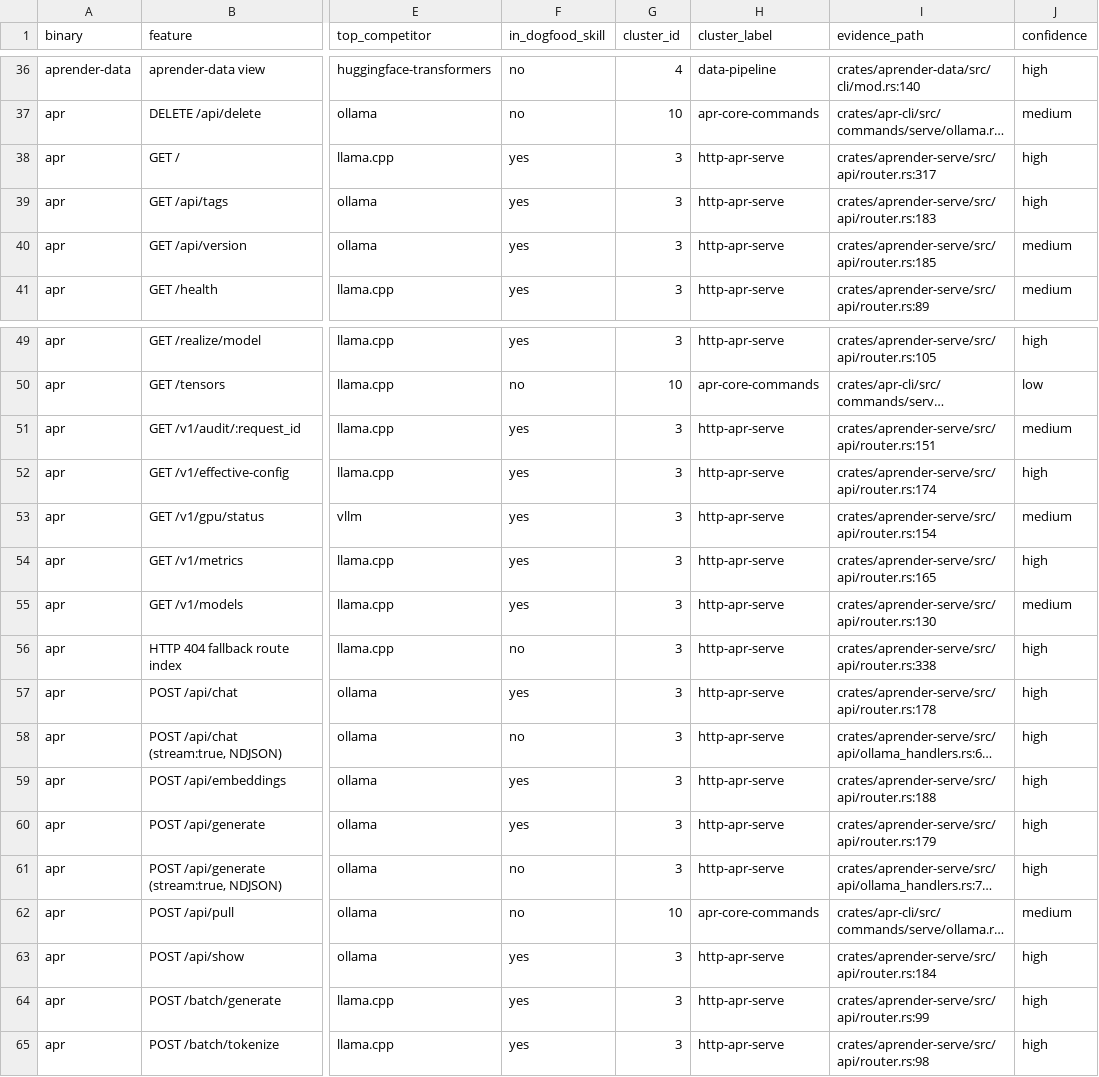
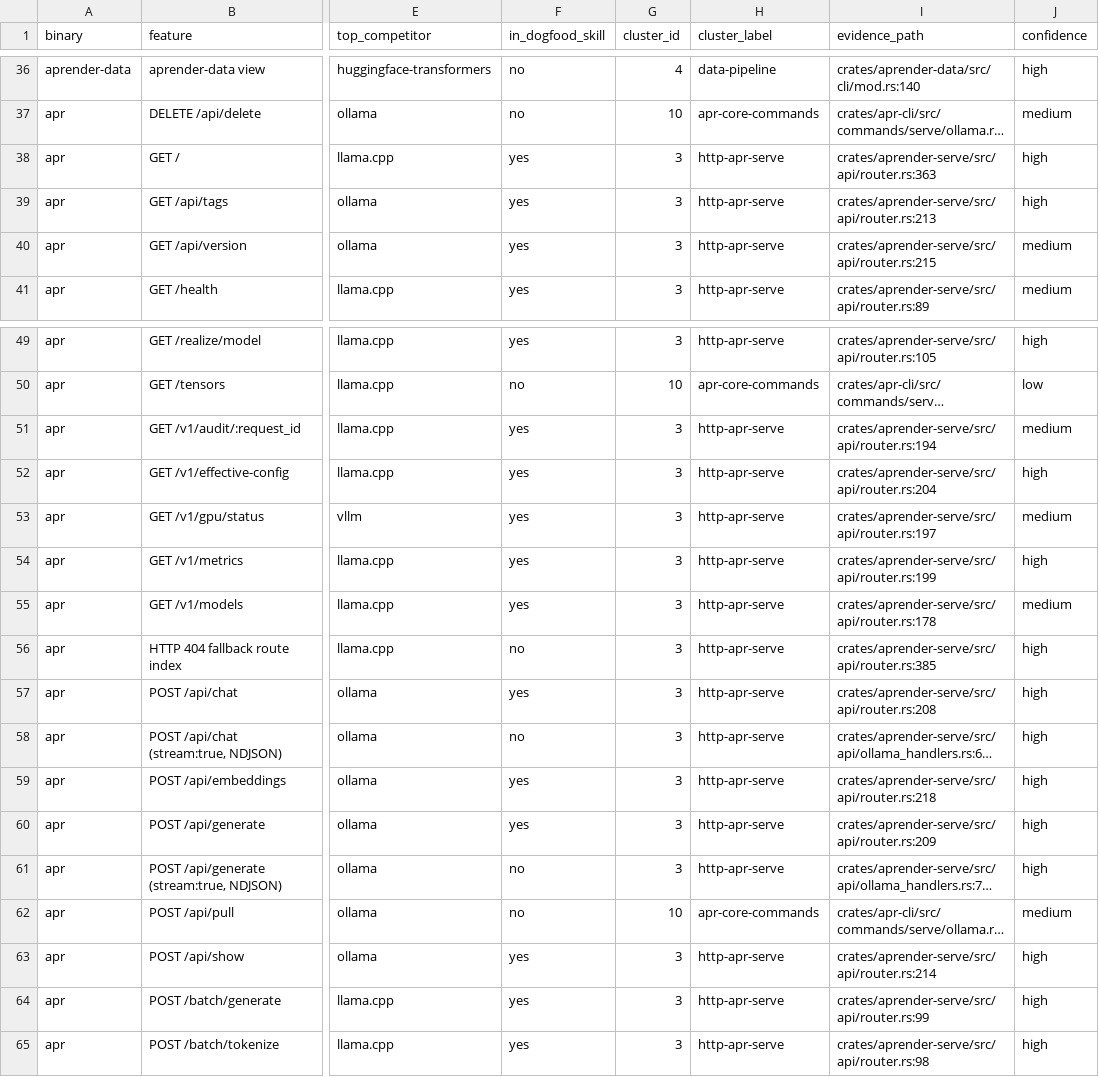
Before and after one commit to paiml/aprender, a CSV file: docs/audits/surface_audit.csv, drawn as a sheet; only a part is shown, gaps mark what is left out; long unchanged cells end in …; the diff covers the shown part only; the diff names each change by its address in the sheet, - before the commit and + after, or states it on an @@ line.

```diff
--- a/docs/audits/surface_audit.csv
+++ b/docs/audits/surface_audit.csv
-I38 (evidence_path): crates/aprender-serve/src/api/router.rs:317
+I38 (evidence_path): crates/aprender-serve/src/api/router.rs:363
-I39 (evidence_path): crates/aprender-serve/src/api/router.rs:183
+I39 (evidence_path): crates/aprender-serve/src/api/router.rs:213
-I40 (evidence_path): crates/aprender-serve/src/api/router.rs:185
+I40 (evidence_path): crates/aprender-serve/src/api/router.rs:215
-I51 (evidence_path): crates/aprender-serve/src/api/router.rs:151
+I51 (evidence_path): crates/aprender-serve/src/api/router.rs:194
-I52 (evidence_path): crates/aprender-serve/src/api/router.rs:174
+I52 (evidence_path): crates/aprender-serve/src/api/router.rs:204
-I53 (evidence_path): crates/aprender-serve/src/api/router.rs:154
+I53 (evidence_path): crates/aprender-serve/src/api/router.rs:197
-I54 (evidence_path): crates/aprender-serve/src/api/router.rs:165
+I54 (evidence_path): crates/aprender-serve/src/api/router.rs:199
-I55 (evidence_path): crates/aprender-serve/src/api/router.rs:130
+I55 (evidence_path): crates/aprender-serve/src/api/router.rs:178
-I56 (evidence_path): crates/aprender-serve/src/api/router.rs:338
+I56 (evidence_path): crates/aprender-serve/src/api/router.rs:385
-I57 (evidence_path): crates/aprender-serve/src/api/router.rs:178
+I57 (evidence_path): crates/aprender-serve/src/api/router.rs:208
-I59 (evidence_path): crates/aprender-serve/src/api/router.rs:188
+I59 (evidence_path): crates/aprender-serve/src/api/router.rs:218
-I60 (evidence_path): crates/aprender-serve/src/api/router.rs:179
+I60 (evidence_path): crates/aprender-serve/src/api/router.rs:209
-I63 (evidence_path): crates/aprender-serve/src/api/router.rs:184
+I63 (evidence_path): crates/aprender-serve/src/api/router.rs:214
```
Also changed, not shown: 8 edited cells elsewhere in this file.
